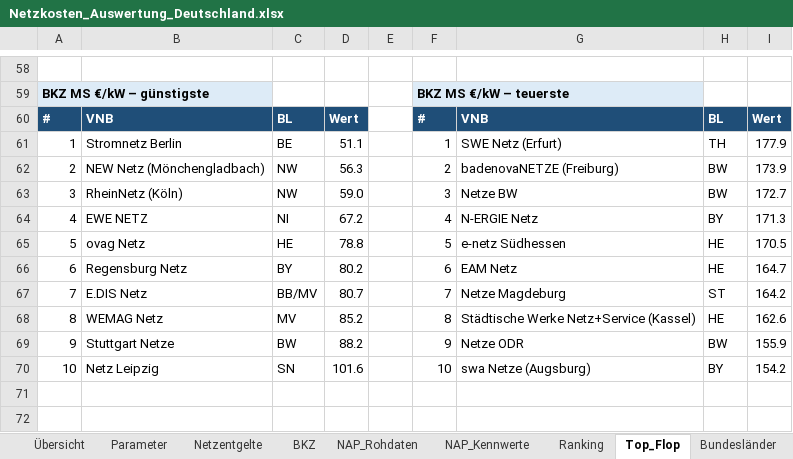
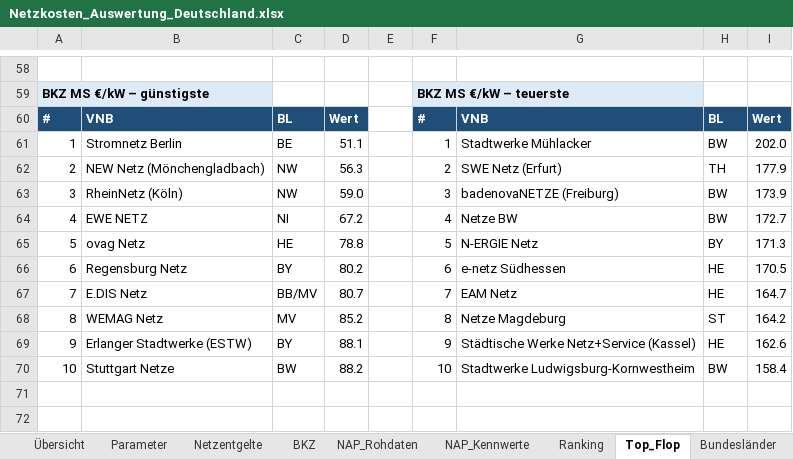
Before and after one commit to Signenum/netzkosten-atlas, an Excel workbook: Netzkosten_Auswertung_Deutschland.xlsx, sheet Top_Flop, drawn as a sheet; only a part is shown, gaps mark what is left out; values as stored, in another font and other column widths than the file's, no borders; removed rows and columns are numbered as before the commit, all else as after; the diff covers the shown part only; the diff names each change by its address in the sheet, - before the commit and + after, or states it on an @@ line.

```diff
--- a/Netzkosten_Auswertung_Deutschland.xlsx (sheet Top_Flop)
+++ b/Netzkosten_Auswertung_Deutschland.xlsx (sheet Top_Flop)
-G61: SWE Netz (Erfurt)
+G61: Stadtwerke Mühlacker
-H61: TH
+H61: BW
-I61: 177.9
+I61: 202.0
-G62: badenovaNETZE (Freiburg)
+G62: SWE Netz (Erfurt)
-H62: BW
+H62: TH
-I62: 173.9
+I62: 177.9
-G63: Netze BW
+G63: badenovaNETZE (Freiburg)
-I63: 172.7
+I63: 173.9
-G64: N-ERGIE Netz
+G64: Netze BW
-H64: BY
+H64: BW
-I64: 171.3
+I64: 172.7
-G65: e-netz Südhessen
+G65: N-ERGIE Netz
-H65: HE
+H65: BY
-I65: 170.5
+I65: 171.3
-G66: EAM Netz
+G66: e-netz Südhessen
-I66: 164.7
+I66: 170.5
-G67: Netze Magdeburg
+G67: EAM Netz
-H67: ST
+H67: HE
-I67: 164.2
+I67: 164.7
-G68: Städtische Werke Netz+Service (Kassel)
+G68: Netze Magdeburg
-H68: HE
+H68: ST
-I68: 162.6
+I68: 164.2
-row 69: 9 | Stuttgart Netze | BW | 88.2 |  | 9 | Netze ODR | BW | 155.9
+row 69: 9 | Erlanger Stadtwerke (ESTW) | BY | 88.1 |  | 9 | Städtische Werke Netz+Service (Kassel) | HE | 162.6
-B70: Netz Leipzig
+B70: Stuttgart Netze
-C70: SN
+C70: BW
-D70: 101.6
+D70: 88.2
-G70: swa Netze (Augsburg)
+G70: Stadtwerke Ludwigsburg-Kornwestheim
-H70: BY
+H70: BW
-I70: 154.2
+I70: 158.4
```
Also changed, not shown: 1 added row, 1 removed row and 30 edited cells elsewhere in this sheet, sheet NNE_Entwicklung, sheet Netzentgelte, sheet Ranking, sheet BKZ, sheet Quellen, sheet Bundesländer, formulas that keep their value, hidden cells, 17 other files.
